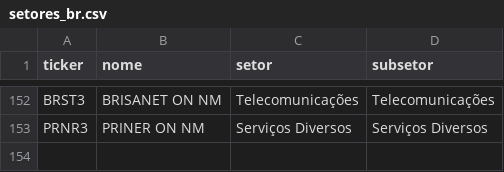
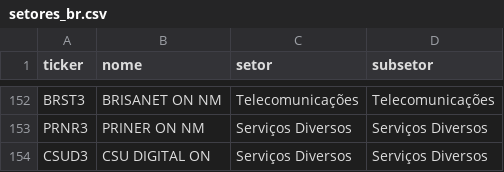
Before and after one commit to fatbrefere/analise-investimentos, a CSV file: investimentos/data/setores_br.csv, drawn as a sheet; only a part is shown, gaps mark what is left out.

```diff
--- a/investimentos/data/setores_br.csv
+++ b/investimentos/data/setores_br.csv
@@ -153 +153,2 @@ BRST3,BRISANET ON NM,Telecomunicações,Telecomunicações
 PRNR3,PRINER ON NM,Serviços Diversos,Serviços Diversos
+CSUD3,CSU DIGITAL ON,Serviços Diversos,Serviços Diversos
```
Also changed, not shown: investimentos/data/cotacoes.csv, investimentos/data/fundamentos.csv, 4 other files.
